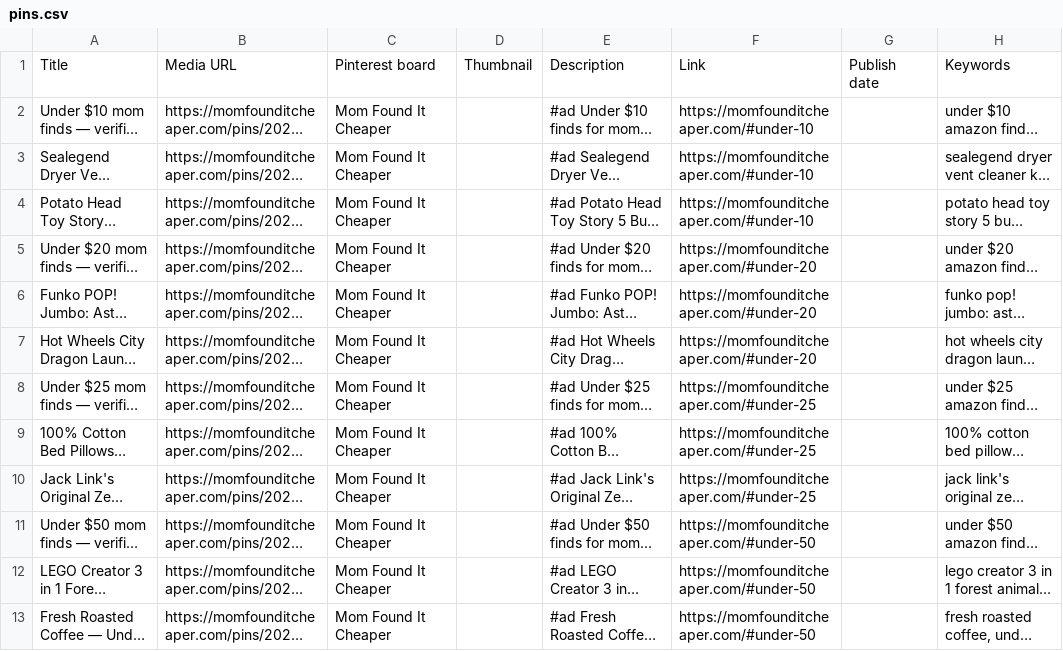
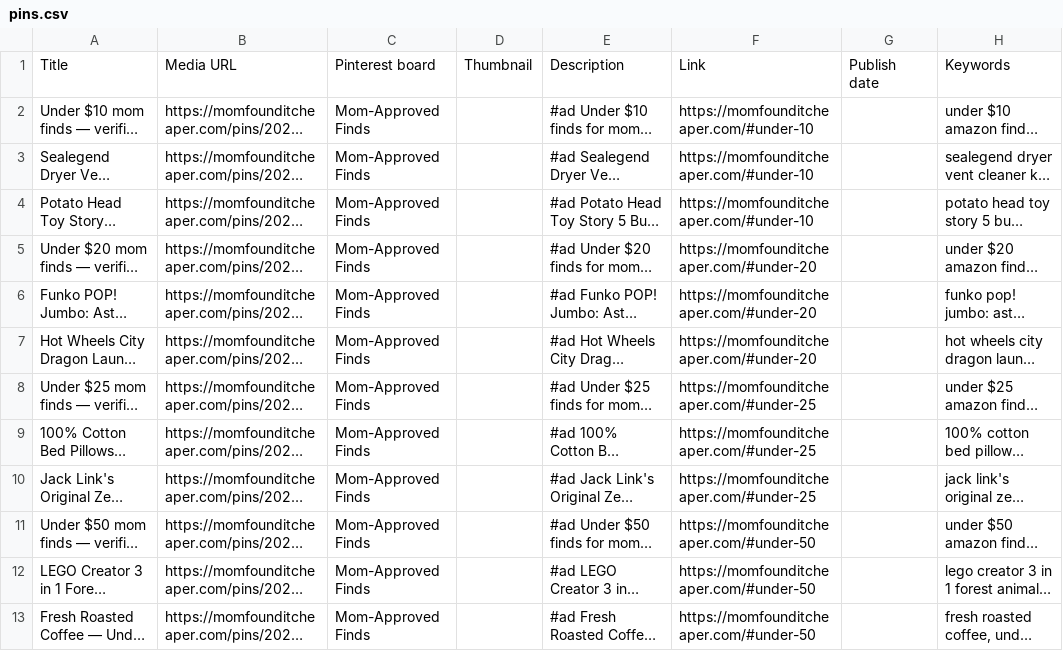
Before and after one commit to rohini0208/mom-found-it-cheaper-deals, a CSV file: pins/2026-11-27/pins.csv, drawn as a sheet; long unchanged cells end in …; the diff names each change by its address in the sheet, - before the commit and + after, or states it on an @@ line.

```diff
--- a/pins/2026-11-27/pins.csv
+++ b/pins/2026-11-27/pins.csv
-C2:C13: Mom Found It Cheaper
+C2:C13: Mom-Approved Finds
```
Also changed, not shown: 1 other file.
